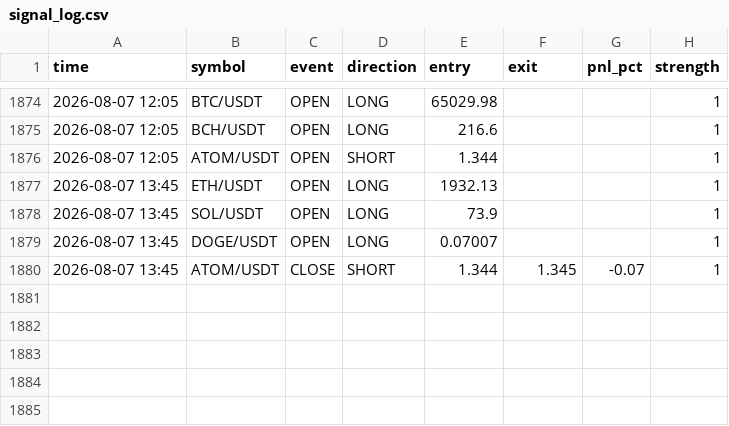
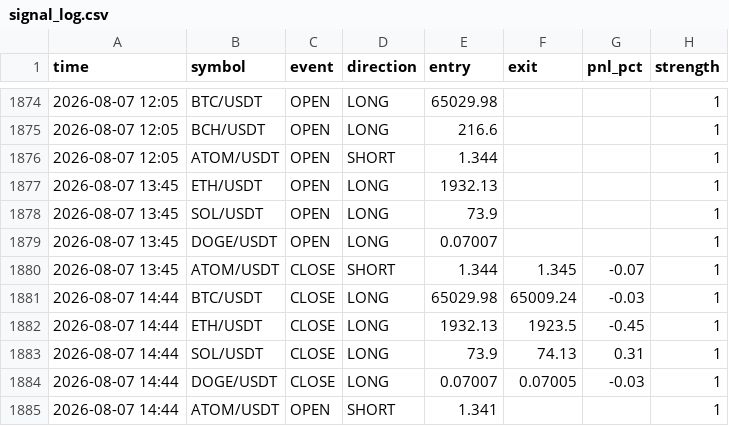
Before and after one commit to ferdibldk01-byte/trader, a CSV file: state/signal_log.csv, drawn as a sheet; only a part is shown, gaps mark what is left out.

```diff
--- a/state/signal_log.csv
+++ b/state/signal_log.csv
@@ -1880 +1880,6 @@ time,symbol,event,direction,entry,exit,pnl_pct,strength
 2026-08-07 13:45,ATOM/USDT,CLOSE,SHORT,1.344,1.345,-0.07,1
+2026-08-07 14:44,BTC/USDT,CLOSE,LONG,65029.98,65009.24,-0.03,1
+2026-08-07 14:44,ETH/USDT,CLOSE,LONG,1932.13,1923.5,-0.45,1
+2026-08-07 14:44,SOL/USDT,CLOSE,LONG,73.9,74.13,0.31,1
+2026-08-07 14:44,DOGE/USDT,CLOSE,LONG,0.07007,0.07005,-0.03,1
+2026-08-07 14:44,ATOM/USDT,OPEN,SHORT,1.341,,,1
```
Also changed, not shown: 1 other file.
